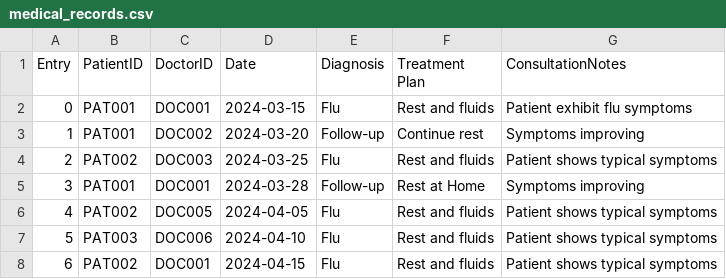
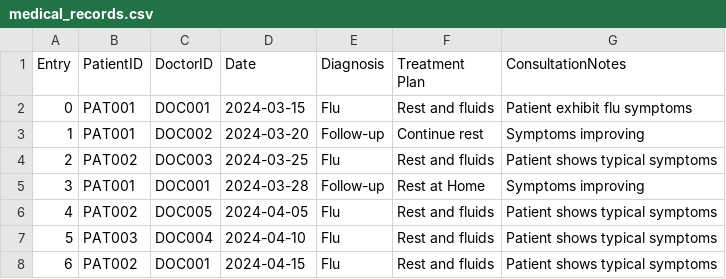
Before and after one commit to Coziyu/HospitalManagementSystem, a CSV file: data/medical_records.csv, drawn as a sheet.

```diff
--- a/data/medical_records.csv
+++ b/data/medical_records.csv
@@ -6,3 +6,3 @@ Entry,PatientID,DoctorID,Date,Diagnosis,Treatment Plan,ConsultationNotes
 4,PAT002,DOC005,2024-04-05,Flu,Rest and fluids,Patient shows typical symptoms
-5,PAT003,DOC006,2024-04-10,Flu,Rest and fluids,Patient shows typical symptoms
+5,PAT003,DOC004,2024-04-10,Flu,Rest and fluids,Patient shows typical symptoms
 6,PAT002,DOC001,2024-04-15,Flu,Rest and fluids,Patient shows typical symptoms
```
Also changed, not shown: data/staff.csv, data/users.csv, 22 other files.
